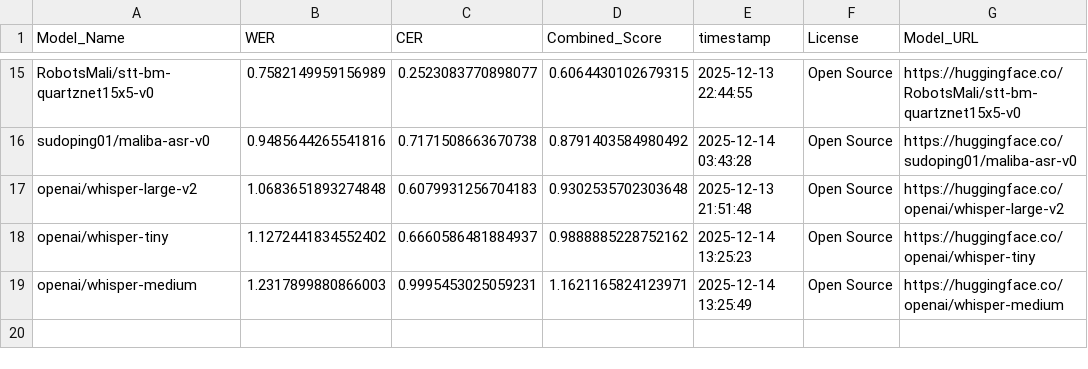
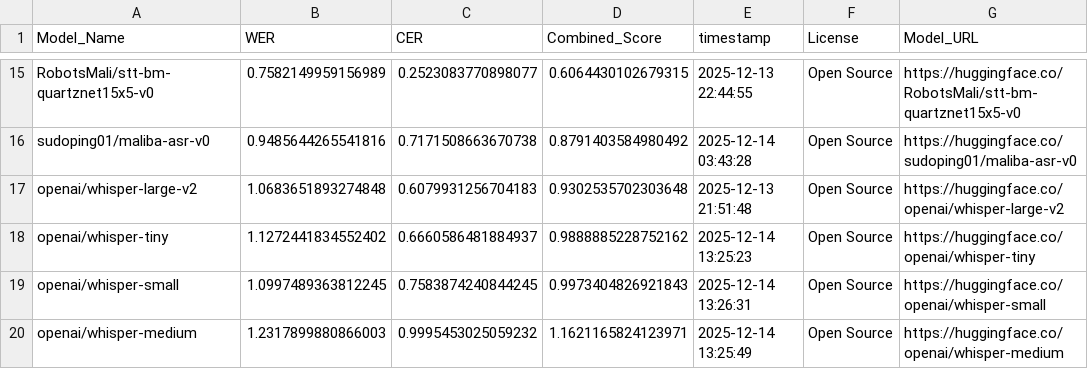
Before and after one commit to nairaxo/bambara-asr-leaderboard, a CSV file: leaderboard.csv, drawn as a sheet; only a part is shown, gaps mark what is left out.

Commit message:
Update leaderboard for model: openai/whisper-small

```diff
--- a/leaderboard.csv
+++ b/leaderboard.csv
@@ -18,2 +18,3 @@ openai/whisper-large-v2,1.0683651893274848,0.6079931256704183,0.9302535702303648
 openai/whisper-tiny,1.1272441834552402,0.6660586481884937,0.9888885228752162,2025-12-14 13:25:23,Open Source,https://huggingface.co/openai/whisper-tiny
-openai/whisper-medium,1.2317899880866003,0.9995453025059231,1.1621165824123971,2025-12-14 13:25:49,Open Source,https://huggingface.co/openai/whisper-medium
+openai/whisper-small,1.0997489363812245,0.7583874240844245,0.9973404826921843,2025-12-14 13:26:31,Open Source,https://huggingface.co/openai/whisper-small
+openai/whisper-medium,1.2317899880866003,0.9995453025059232,1.1621165824123971,2025-12-14 13:25:49,Open Source,https://huggingface.co/openai/whisper-medium
```
